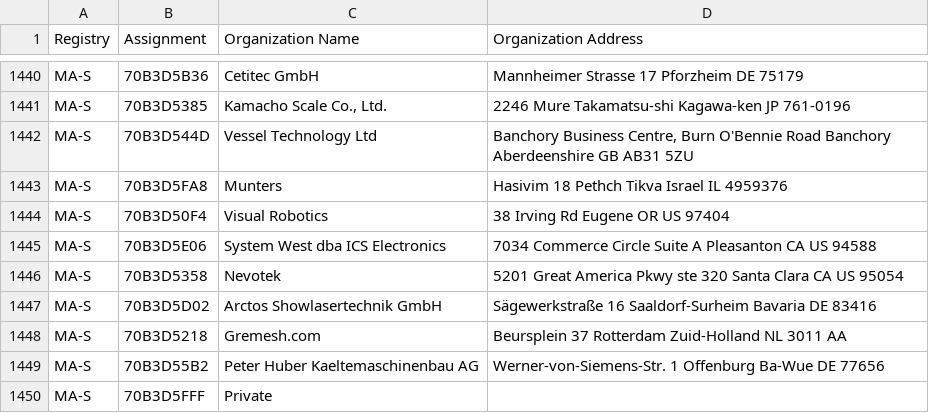
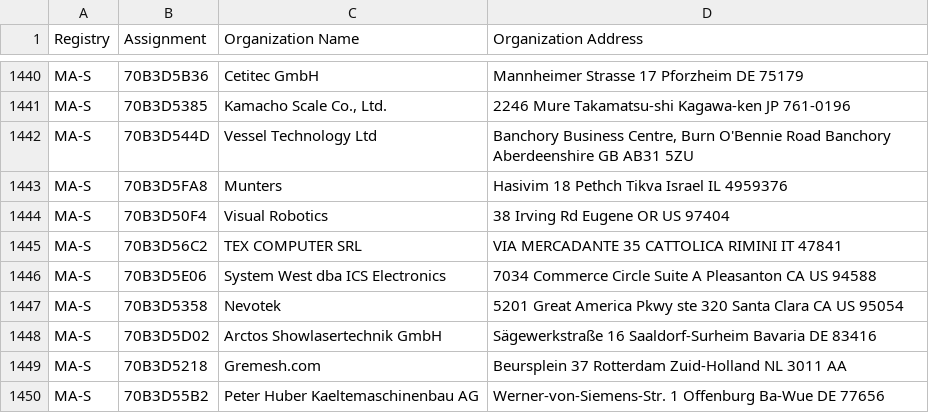
Before and after one commit to hdm/mac-tracker, a CSV file: data/ieee/oui36.csv, drawn as a sheet; only a part is shown, gaps mark what is left out; the shorter side is filled out with more unchanged rows.

```diff
--- a/data/ieee/oui36.csv
+++ b/data/ieee/oui36.csv
@@ -1444,2 +1444,3 @@ MA-S,70B3D5FA8,Munters,Hasivim 18 Pethch Tikva Israel IL 4959376
 MA-S,70B3D50F4,Visual Robotics,38 Irving Rd Eugene OR US 97404
+MA-S,70B3D56C2,TEX COMPUTER SRL ,VIA MERCADANTE 35 CATTOLICA  RIMINI  IT 47841
 MA-S,70B3D5E06,System West dba ICS Electronics,7034 Commerce Circle Suite A Pleasanton CA US 94588
```
Also changed, not shown: data/ieee/mam.csv, 12 other files.
